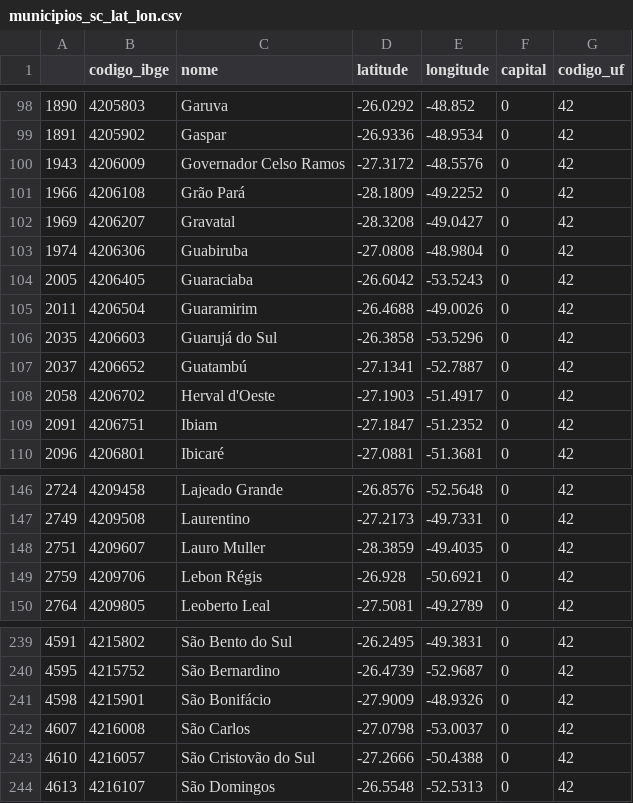
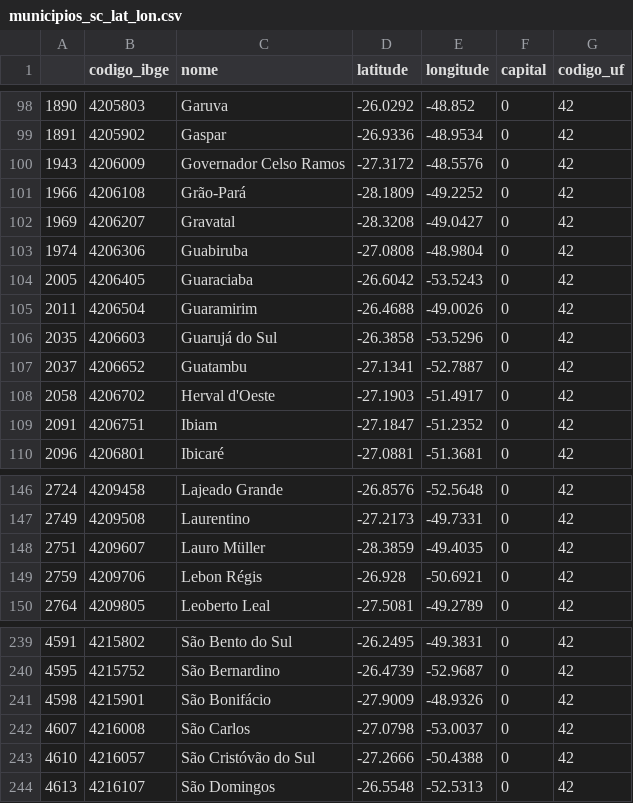
Before and after one commit to GuilhermeZaniniMoreira/MapaCoronavirusSC, a CSV file: municipios_catarinenses_lat_lon/municipios_sc_lat_lon.csv, drawn as a sheet; only a part is shown, gaps mark what is left out.

```diff
--- a/municipios_catarinenses_lat_lon/municipios_sc_lat_lon.csv
+++ b/municipios_catarinenses_lat_lon/municipios_sc_lat_lon.csv
@@ -100,3 +100,3 @@
 1943,4206009,Governador Celso Ramos,-27.3172,-48.5576,0,42
-1966,4206108,Grão Pará,-28.1809,-49.2252,0,42
+1966,4206108,Grão-Pará,-28.1809,-49.2252,0,42
 1969,4206207,Gravatal,-28.3208,-49.0427,0,42
@@ -106,3 +106,3 @@
 2035,4206603,Guarujá do Sul,-26.3858,-53.5296,0,42
-2037,4206652,Guatambú,-27.1341,-52.7887,0,42
+2037,4206652,Guatambu,-27.1341,-52.7887,0,42
 2058,4206702,Herval d'Oeste,-27.1903,-51.4917,0,42
@@ -147,3 +147,3 @@
 2749,4209508,Laurentino,-27.2173,-49.7331,0,42
-2751,4209607,Lauro Muller,-28.3859,-49.4035,0,42
+2751,4209607,Lauro Müller,-28.3859,-49.4035,0,42
 2759,4209706,Lebon Régis,-26.928,-50.6921,0,42
@@ -242,3 +242,3 @@
 4607,4216008,São Carlos,-27.0798,-53.0037,0,42
-4610,4216057,São Cristovão do Sul,-27.2666,-50.4388,0,42
+4610,4216057,São Cristóvão do Sul,-27.2666,-50.4388,0,42
 4613,4216107,São Domingos,-26.5548,-52.5313,0,42
```
Also changed, not shown: 21 other files.
